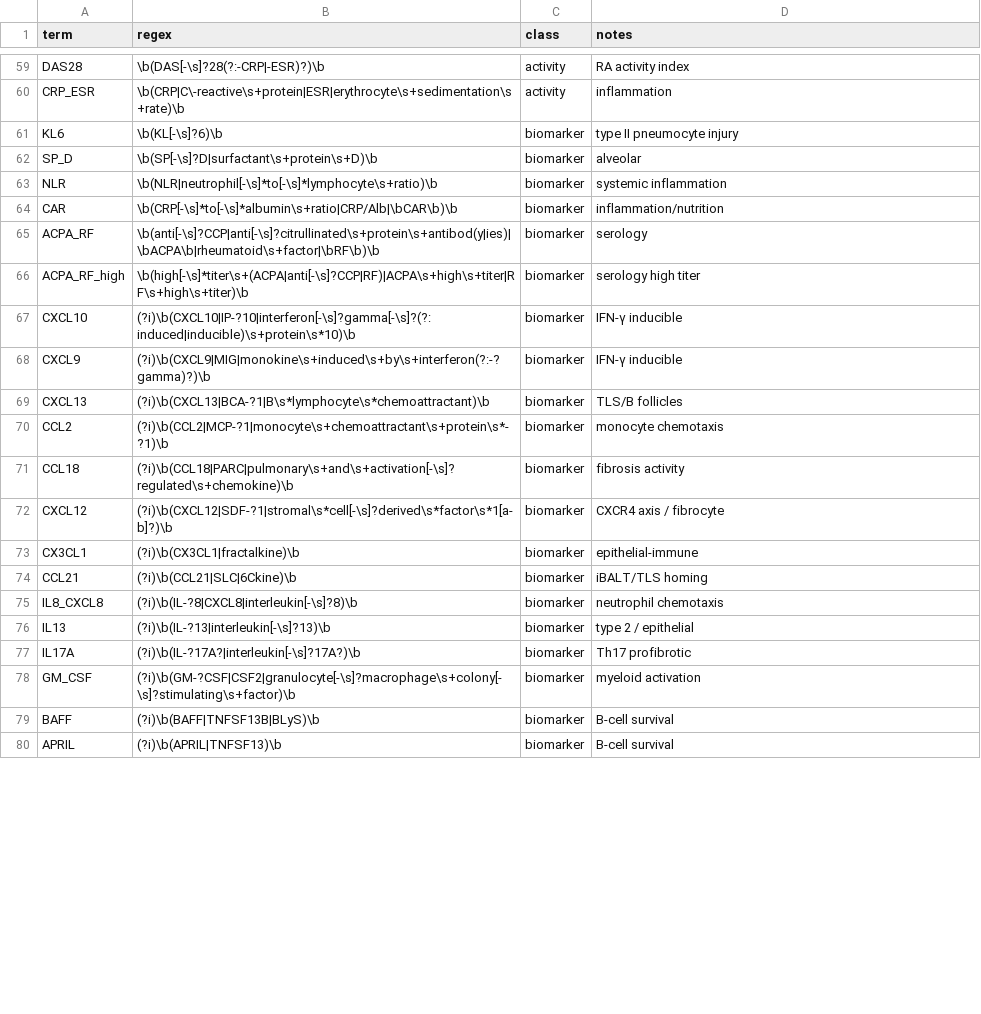
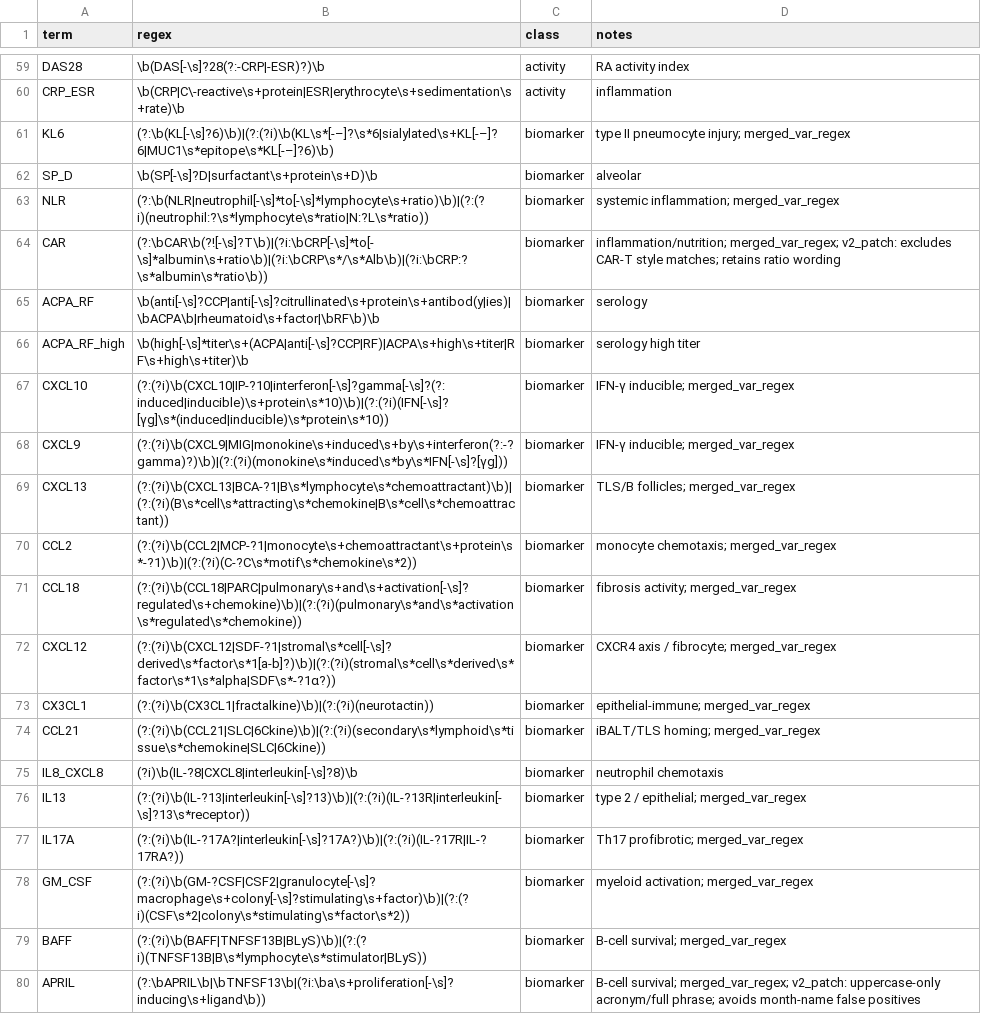
Before and after one commit to snb51961/RA-ILD_LBD_atlas_pipeline, a CSV file: dic/ra_ild_dictionary_analysis_v1_genetics.csv, drawn as a sheet; only a part is shown, gaps mark what is left out; the diff covers the shown part only.

Commit message:
RA-ILD literature-derived atlas: final release for manuscript submission
This release contains the final R scripts, curated dictionary, and released datasets used for the RA-ILD literature-derived atlas manuscript. It includes the full main pipeline, Figure 4 provenance/Supplementary Table S7 workflow (14a–14c), design-tier weighted sensitivity analyses (S2–S5), and temporal holdout robustness analyses (S6; scripts 17–18). The released dictionary file name is unchanged (ra_ild_dictionary_analysis_v1_genetics.csv), and the manuscript-facing outputs correspond to the final submission version.

```diff
--- a/dic/ra_ild_dictionary_analysis_v1_genetics.csv
+++ b/dic/ra_ild_dictionary_analysis_v1_genetics.csv
@@ -60,21 +60,21 @@ DAS28,\b(DAS[-\s]?28(?:-CRP|-ESR)?)\b,activity,RA activity index
 CRP_ESR,\b(CRP|C\-reactive\s+protein|ESR|erythrocyte\s+sedimentation\s+rate)\b,activity,inflammation
-KL6,\b(KL[-\s]?6)\b,biomarker,type II pneumocyte injury
+KL6,(?:\b(KL[-\s]?6)\b)|(?:(?i)\b(KL\s*[-–]?\s*6|sialylated\s+KL[-–]?6|MUC1\s*epitope\s*KL[-–]?6)\b),biomarker,type II pneumocyte injury; merged_var_regex
 SP_D,\b(SP[-\s]?D|surfactant\s+protein\s+D)\b,biomarker,alveolar
-NLR,\b(NLR|neutrophil[-\s]*to[-\s]*lymphocyte\s+ratio)\b,biomarker,systemic inflammation
-CAR,\b(CRP[-\s]*to[-\s]*albumin\s+ratio|CRP/Alb|\bCAR\b)\b,biomarker,inflammation/nutrition
+NLR,(?:\b(NLR|neutrophil[-\s]*to[-\s]*lymphocyte\s+ratio)\b)|(?:(?i)(neutrophil:?\s*lymphocyte\s*ratio|N:?L\s*ratio)),biomarker,systemic inflammation; merged_var_regex
+CAR,(?:\bCAR\b(?![-\s]?T\b)|(?i:\bCRP[-\s]*to[-\s]*albumin\s+ratio\b)|(?i:\bCRP\s*/\s*Alb\b)|(?i:\bCRP:?\s*albumin\s*ratio\b)),biomarker,inflammation/nutrition; merged_var_regex; v2_patch: excludes CAR-T style matches; retains ratio wording
 ACPA_RF,\b(anti[-\s]?CCP|anti[-\s]?citrullinated\s+protein\s+antibod(y|ies)|\bACPA\b|rheumatoid\s+factor|\bRF\b)\b,biomarker,serology
 ACPA_RF_high,\b(high[-\s]*titer\s+(ACPA|anti[-\s]?CCP|RF)|ACPA\s+high\s+titer|RF\s+high\s+titer)\b,biomarker,serology high titer
-CXCL10,(?i)\b(CXCL10|IP-?10|interferon[-\s]?gamma[-\s]?(?:induced|inducible)\s+protein\s*10)\b,biomarker,IFN-γ inducible
-CXCL9,(?i)\b(CXCL9|MIG|monokine\s+induced\s+by\s+interferon(?:-?gamma)?)\b,biomarker,IFN-γ inducible
-CXCL13,(?i)\b(CXCL13|BCA-?1|B\s*lymphocyte\s*chemoattractant)\b,biomarker,TLS/B follicles
-CCL2,(?i)\b(CCL2|MCP-?1|monocyte\s+chemoattractant\s+protein\s*-?1)\b,biomarker,monocyte chemotaxis
-CCL18,(?i)\b(CCL18|PARC|pulmonary\s+and\s+activation[-\s]?regulated\s+chemokine)\b,biomarker,fibrosis activity
-CXCL12,(?i)\b(CXCL12|SDF-?1|stromal\s*cell[-\s]?derived\s*factor\s*1[a-b]?)\b,biomarker,CXCR4 axis / fibrocyte
-CX3CL1,(?i)\b(CX3CL1|fractalkine)\b,biomarker,epithelial-immune
-CCL21,(?i)\b(CCL21|SLC|6Ckine)\b,biomarker,iBALT/TLS homing
+CXCL10,(?:(?i)\b(CXCL10|IP-?10|interferon[-\s]?gamma[-\s]?(?:induced|inducible)\s+protein\s*10)\b)|(?:(?i)(IFN[-\s]?[γg]\s*(induced|inducible)\s*protein\s*10)),biomarker,IFN-γ inducible; merged_var_regex
+CXCL9,(?:(?i)\b(CXCL9|MIG|monokine\s+induced\s+by\s+interferon(?:-?gamma)?)\b)|(?:(?i)(monokine\s*induced\s*by\s*IFN[-\s]?[γg])),biomarker,IFN-γ inducible; merged_var_regex
+CXCL13,(?:(?i)\b(CXCL13|BCA-?1|B\s*lymphocyte\s*chemoattractant)\b)|(?:(?i)(B\s*cell\s*attracting\s*chemokine|B\s*cell\s*chemoattractant)),biomarker,TLS/B follicles; merged_var_regex
+CCL2,(?:(?i)\b(CCL2|MCP-?1|monocyte\s+chemoattractant\s+protein\s*-?1)\b)|(?:(?i)(C-?C\s*motif\s*chemokine\s*2)),biomarker,monocyte chemotaxis; merged_var_regex
+CCL18,(?:(?i)\b(CCL18|PARC|pulmonary\s+and\s+activation[-\s]?regulated\s+chemokine)\b)|(?:(?i)(pulmonary\s*and\s*activation\s*regulated\s*chemokine)),biomarker,fibrosis activity; merged_var_regex
+CXCL12,(?:(?i)\b(CXCL12|SDF-?1|stromal\s*cell[-\s]?derived\s*factor\s*1[a-b]?)\b)|(?:(?i)(stromal\s*cell\s*derived\s*factor\s*1\s*alpha|SDF\s*-?1α?)),biomarker,CXCR4 axis / fibrocyte; merged_var_regex
+CX3CL1,(?:(?i)\b(CX3CL1|fractalkine)\b)|(?:(?i)(neurotactin)),biomarker,epithelial-immune; merged_var_regex
+CCL21,(?:(?i)\b(CCL21|SLC|6Ckine)\b)|(?:(?i)(secondary\s*lymphoid\s*tissue\s*chemokine|SLC|6Ckine)),biomarker,iBALT/TLS homing; merged_var_regex
 IL8_CXCL8,(?i)\b(IL-?8|CXCL8|interleukin[-\s]?8)\b,biomarker,neutrophil chemotaxis
-IL13,(?i)\b(IL-?13|interleukin[-\s]?13)\b,biomarker,type 2 / epithelial
-IL17A,(?i)\b(IL-?17A?|interleukin[-\s]?17A?)\b,biomarker,Th17 profibrotic
-GM_CSF,(?i)\b(GM-?CSF|CSF2|granulocyte[-\s]?macrophage\s+colony[-\s]?stimulating\s+factor)\b,biomarker,myeloid activation
-BAFF,(?i)\b(BAFF|TNFSF13B|BLyS)\b,biomarker,B-cell survival
-APRIL,(?i)\b(APRIL|TNFSF13)\b,biomarker,B-cell survival
+IL13,(?:(?i)\b(IL-?13|interleukin[-\s]?13)\b)|(?:(?i)(IL-?13R|interleukin[-\s]?13\s*receptor)),biomarker,type 2 / epithelial; merged_var_regex
+IL17A,(?:(?i)\b(IL-?17A?|interleukin[-\s]?17A?)\b)|(?:(?i)(IL-?17R|IL-?17RA?)),biomarker,Th17 profibrotic; merged_var_regex
+GM_CSF,(?:(?i)\b(GM-?CSF|CSF2|granulocyte[-\s]?macrophage\s+colony[-\s]?stimulating\s+factor)\b)|(?:(?i)(CSF\s*2|colony\s*stimulating\s*factor\s*2)),biomarker,myeloid activation; merged_var_regex
+BAFF,(?:(?i)\b(BAFF|TNFSF13B|BLyS)\b)|(?:(?i)(TNFSF13B|B\s*lymphocyte\s*stimulator|BLyS)),biomarker,B-cell survival; merged_var_regex
+APRIL,(?:\bAPRIL\b|\bTNFSF13\b|(?i:\ba\s+proliferation[-\s]?inducing\s+ligand\b)),biomarker,B-cell survival; merged_var_regex; v2_patch: uppercase-only acronym/full phrase; avoids month-name false positives
```
Also changed, not shown: 9 added rows and 48 edited cells elsewhere in this file, Dataset/Dataset_S2_signed_effects_summary_withCI.csv, 7 other files.
